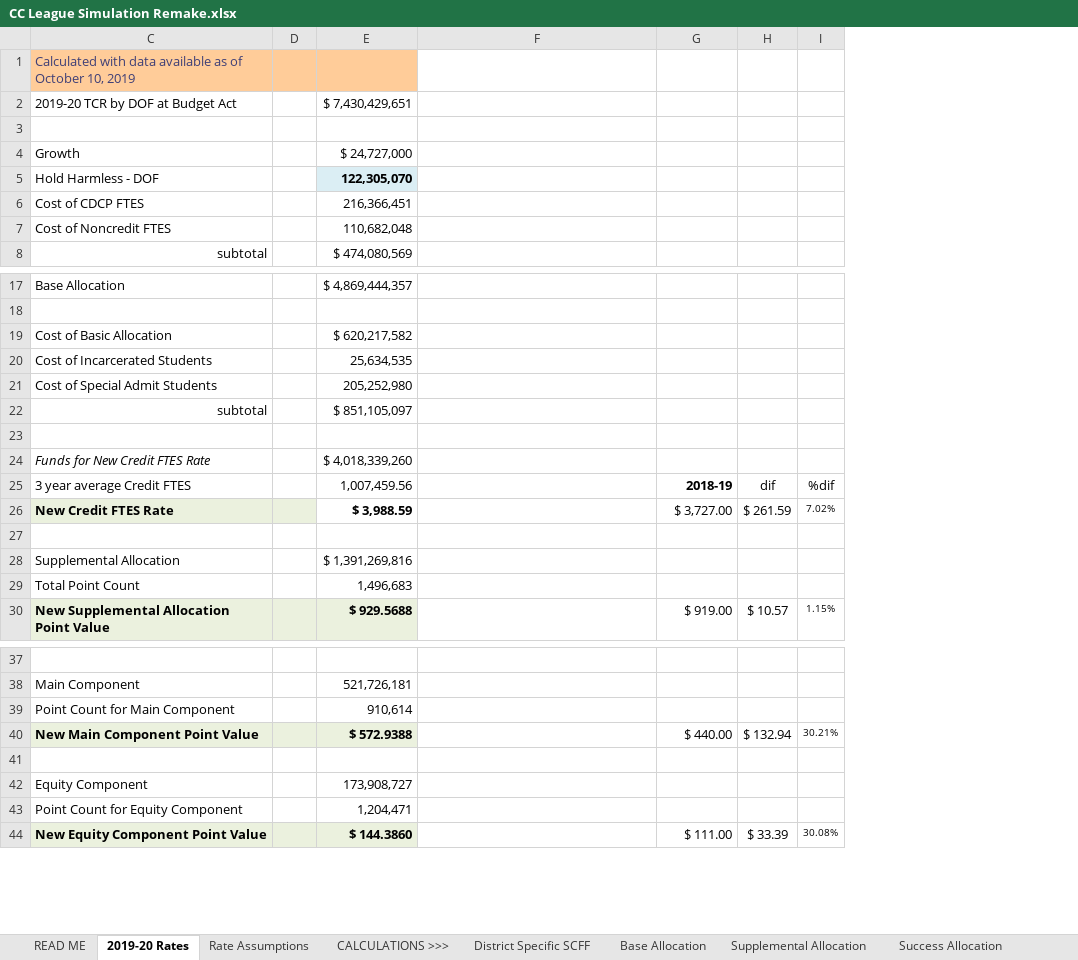
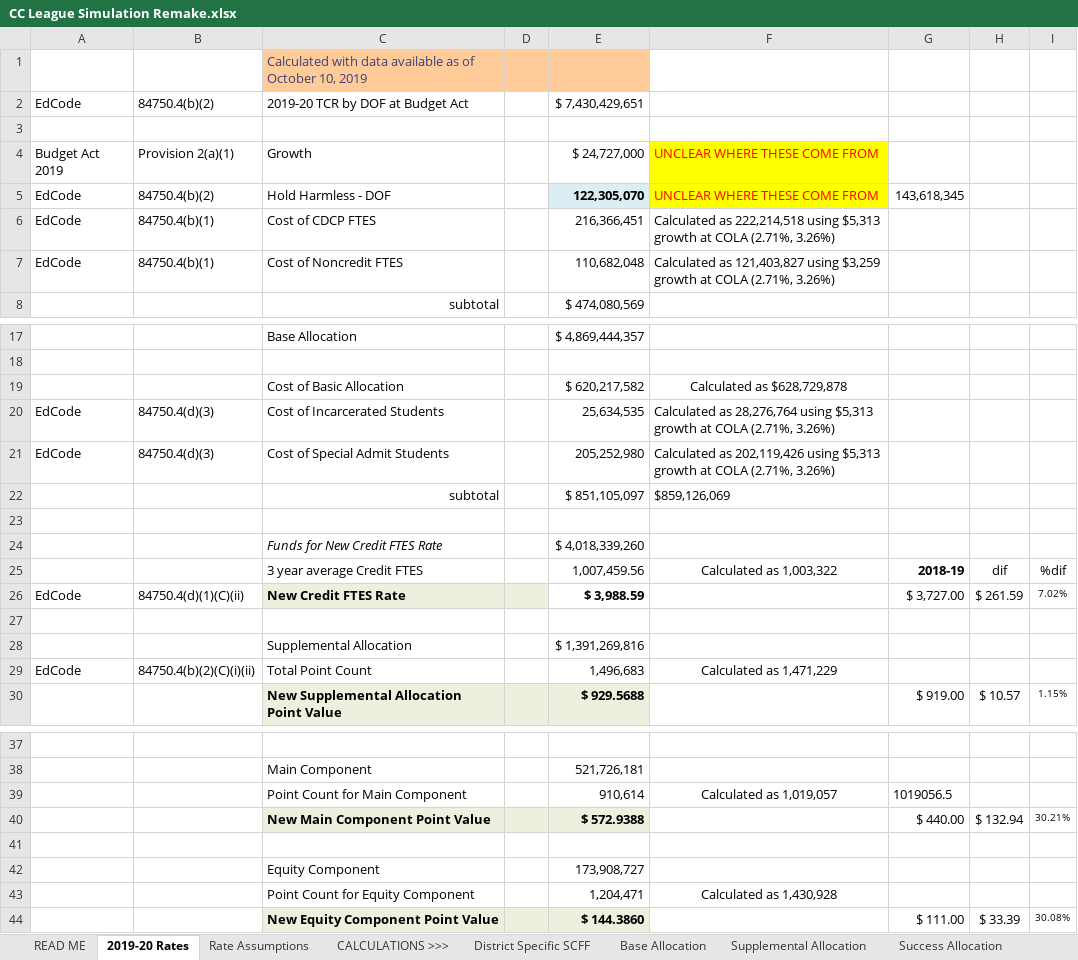
Before and after one commit to JonahBreslow/CC-League, an Excel workbook: CC League Simulation Remake.xlsx, sheet 2019-20 Rates, drawn as a sheet; only a part is shown, gaps mark what is left out; values as stored, in another font and other column widths than the file's, no borders; the diff covers the shown part only; the diff names each change by its address in the sheet, - before the commit and + after, or states it on an @@ line.

```diff
--- a/CC League Simulation Remake.xlsx (sheet 2019-20 Rates)
+++ b/CC League Simulation Remake.xlsx (sheet 2019-20 Rates)
@@ column A unhidden, rows 2-7: EdCode |  | Budget Act 2019 | EdCode | EdCode | EdCode; rows 20-29: EdCode | EdCode |  |  |  |  | EdCode |  |  | EdCode @@
@@ column B unhidden, rows 2-7: 84750.4(b)(2) |  | Provision 2(a)(1) | 84750.4(b)(2) | 84750.4(b)(1) | 84750.4(b)(1); rows 20-29: 84750.4(d)(3) | 84750.4(d)(3) |  |  |  |  | 84750.4(d)(1)(C)(ii) |  |  | 84750.4(b)(2)(C)(i)(ii) @@
-F4:F5: (empty)
+F4:F5: UNCLEAR WHERE THESE COME FROM
-F4:F5 fill: none
+F4:F5 fill: #FFFF00
-G5: (empty)
+G5: 143,618,345
-F6: (empty)
+F6: Calculated as 222,214,518 using $5,313 growth at COLA (2.71%, 3.26%)
-F7: (empty)
+F7: Calculated as 121,403,827 using $3,259 growth at COLA (2.71%, 3.26%)
-F19: (empty)
+F19: Calculated as $628,729,878
-F20: (empty)
+F20: Calculated as 28,276,764 using $5,313 growth at COLA (2.71%, 3.26%)
-F21: (empty)
+F21: Calculated as 202,119,426 using $5,313 growth at COLA (2.71%, 3.26%)
-F22: (empty)
+F22: $859,126,069
-F25: (empty)
+F25: Calculated as 1,003,322
-F29: (empty)
+F29: Calculated as 1,471,229
-F39: (empty)
+F39: Calculated as 1,019,057
-G39: (empty)
+G39: 1019056.5
-F43: (empty)
+F43: Calculated as 1,430,928
```
Also changed, not shown: 2 edited cells elsewhere in this sheet, sheet District Specific SCFF, sheet Base Allocation, sheet Success Allocation, sheet Rate Assumptions, Shiny App/Data/Basic Allocations.xlsx, 21 other files.
